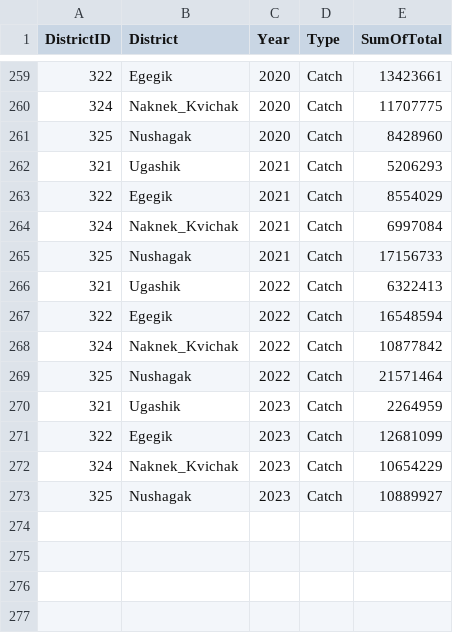
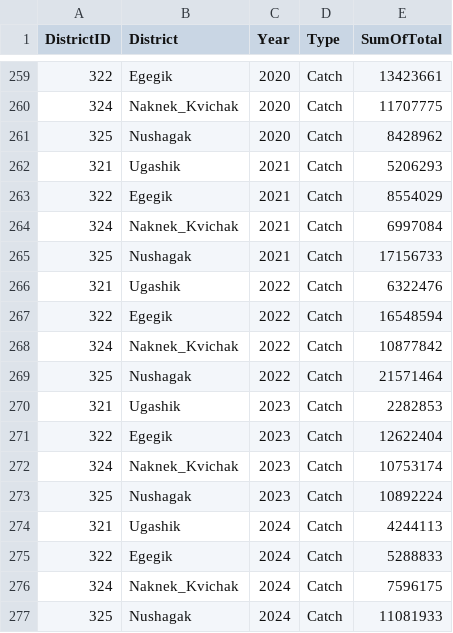
Before and after one commit to hhamazaki/Bristol-Bay-Run-Recon, a CSV file: R/qry_Annual_CATCH_updated.csv, drawn as a sheet; only a part is shown, gaps mark what is left out.

```diff
--- a/R/qry_Annual_CATCH_updated.csv
+++ b/R/qry_Annual_CATCH_updated.csv
@@ -260,3 +260,3 @@ DistrictID,District,Year,Type,SumOfTotal
 324,Naknek_Kvichak,2020,Catch,11707775
-325,Nushagak,2020,Catch,8428960
+325,Nushagak,2020,Catch,8428962
 321,Ugashik,2021,Catch,5206293
@@ -265,3 +265,3 @@ DistrictID,District,Year,Type,SumOfTotal
 325,Nushagak,2021,Catch,17156733
-321,Ugashik,2022,Catch,6322413
+321,Ugashik,2022,Catch,6322476
 322,Egegik,2022,Catch,16548594
@@ -269,5 +269,9 @@ DistrictID,District,Year,Type,SumOfTotal
 325,Nushagak,2022,Catch,21571464
-321,Ugashik,2023,Catch,2264959
-322,Egegik,2023,Catch,12681099
-324,Naknek_Kvichak,2023,Catch,10654229
-325,Nushagak,2023,Catch,10889927
+321,Ugashik,2023,Catch,2282853
+322,Egegik,2023,Catch,12622404
+324,Naknek_Kvichak,2023,Catch,10753174
+325,Nushagak,2023,Catch,10892224
+321,Ugashik,2024,Catch,4244113
+322,Egegik,2024,Catch,5288833
+324,Naknek_Kvichak,2024,Catch,7596175
+325,Nushagak,2024,Catch,11081933
```
Also changed, not shown: R/ageComp.annual.csv, R/offshoreCatchAdd.csv, 43 other files.
